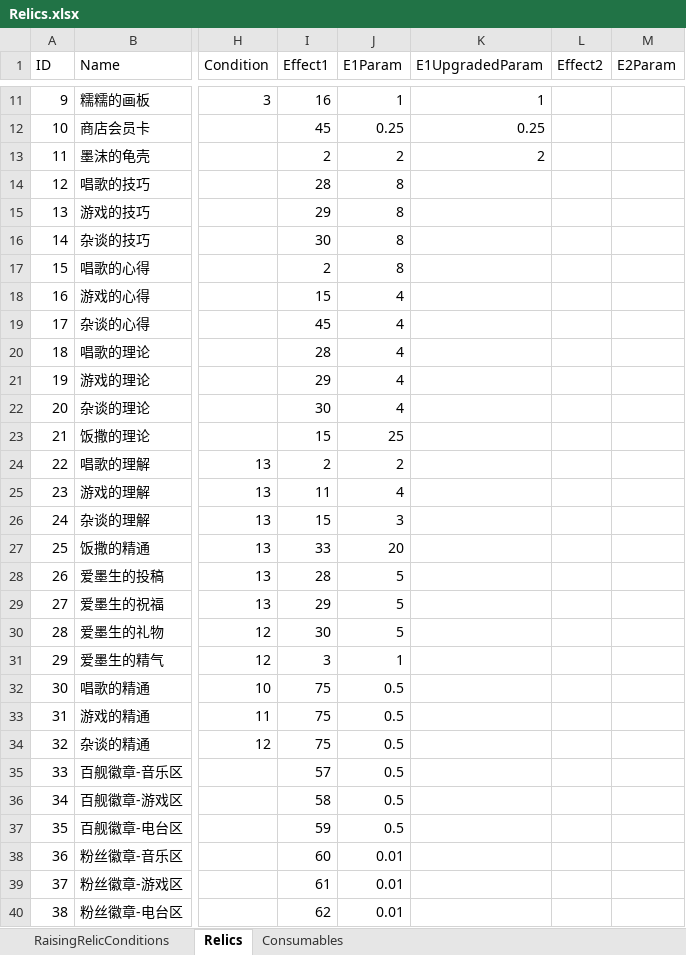
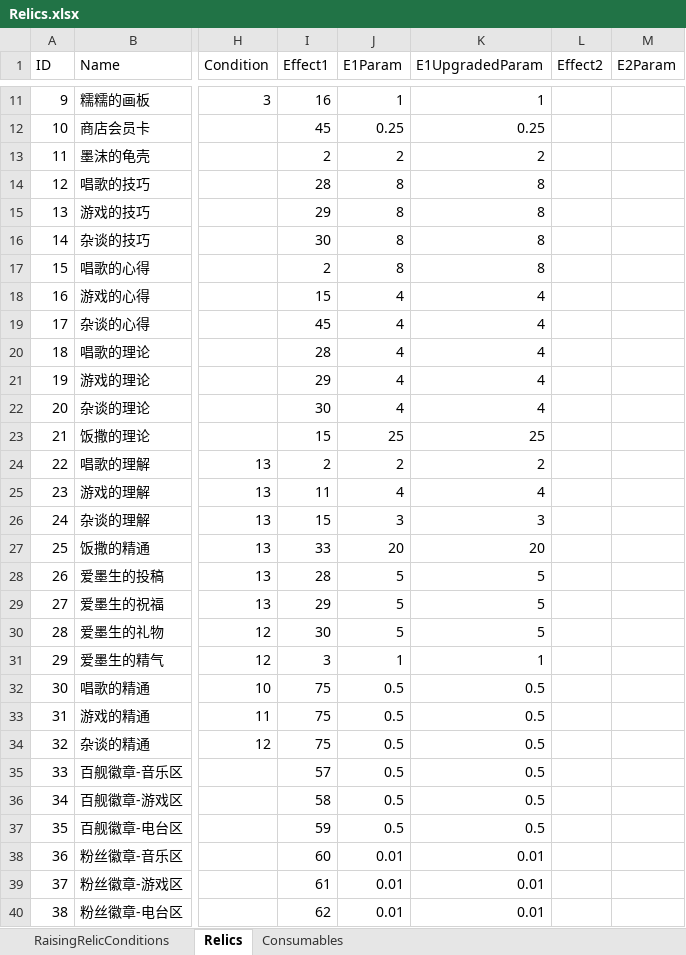
Before and after one commit to MHProtein/VTuberSim, an Excel workbook: Assets/StreamingAssets/Configurations/Relics.xlsx, sheet Relics, drawn as a sheet; only a part is shown, gaps mark what is left out; values as stored, in another font and other column widths than the file's, no borders; the diff covers the shown part only; the diff names each change by its address in the sheet, - before the commit and + after, or states it on an @@ line.

```diff
--- a/Assets/StreamingAssets/Configurations/Relics.xlsx (sheet Relics)
+++ b/Assets/StreamingAssets/Configurations/Relics.xlsx (sheet Relics)
-K14:K17 (E1UpgradedParam): (empty)
+K14:K17 (E1UpgradedParam): 8
-K18:K22 (E1UpgradedParam): (empty)
+K18:K22 (E1UpgradedParam): 4
-K23 (E1UpgradedParam): (empty)
+K23 (E1UpgradedParam): 25
-K24 (E1UpgradedParam): (empty)
+K24 (E1UpgradedParam): 2
-K25 (E1UpgradedParam): (empty)
+K25 (E1UpgradedParam): 4
-K26 (E1UpgradedParam): (empty)
+K26 (E1UpgradedParam): 3
-K27 (E1UpgradedParam): (empty)
+K27 (E1UpgradedParam): 20
-K28:K30 (E1UpgradedParam): (empty)
+K28:K30 (E1UpgradedParam): 5
-K31 (E1UpgradedParam): (empty)
+K31 (E1UpgradedParam): 1
-K32:K37 (E1UpgradedParam): (empty)
+K32:K37 (E1UpgradedParam): 0.5
-K38:K40 (E1UpgradedParam): (empty)
+K38:K40 (E1UpgradedParam): 0.01
```
Also changed, not shown: 7 edited cells elsewhere in this sheet, 30 other files.
